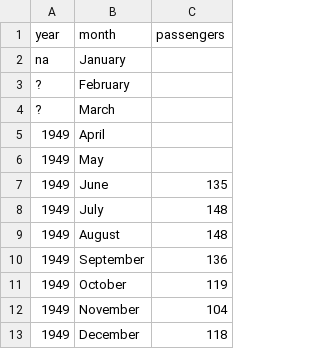
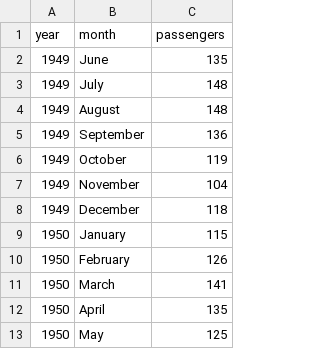
Before and after one commit to balaprasanna/pydot28-workbooks, a CSV file: flights.csv, drawn as a sheet; only a part is shown; the shorter side is filled out with more unchanged rows.

```diff
--- a/flights.csv
+++ b/flights.csv
@@ -1,7 +1,2 @@
 year,month,passengers
-na,January,
-?,February,
-?,March,
-1949,April,
-1949,May,
 1949,June,135
```
Also changed, not shown: 2 other files.
